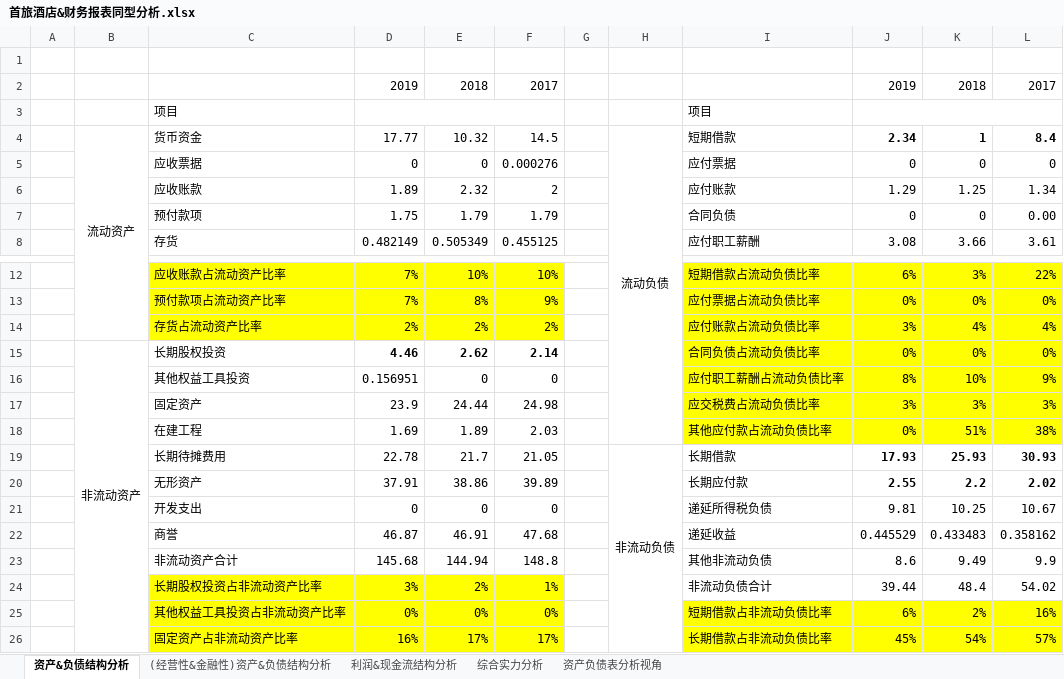
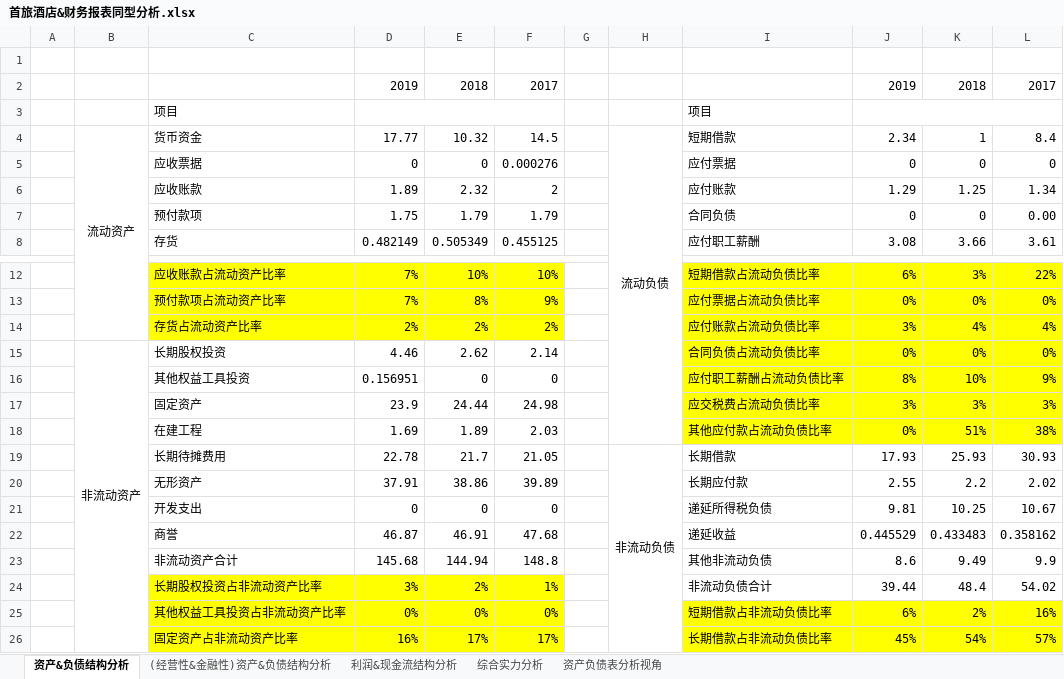
Before and after one commit to kevinwangl/private_data, an Excel workbook: funds/stocks/首旅酒店&财务报表同型分析.xlsx, sheet 资产&负债结构分析, drawn as a sheet; only a part is shown, gaps mark what is left out; values as stored, in another font and other column widths than the file's, no borders; the diff names each change by its address in the sheet, - before the commit and + after, or states it on an @@ line.

```diff
--- a/funds/stocks/首旅酒店&财务报表同型分析.xlsx (sheet 资产&负债结构分析)
+++ b/funds/stocks/首旅酒店&财务报表同型分析.xlsx (sheet 资产&负债结构分析)
-J4:L4 bold: on
+J4:L4 bold: off
-D15:F15 bold: on
+D15:F15 bold: off
-J19:L20 bold: on
+J19:L20 bold: off
```
Also changed, not shown: funds/stocks/宋城演艺&财务报表同型分析.xlsx, funds/stocks/财管&财务报表同型分析.xlsx, 3 other files.
